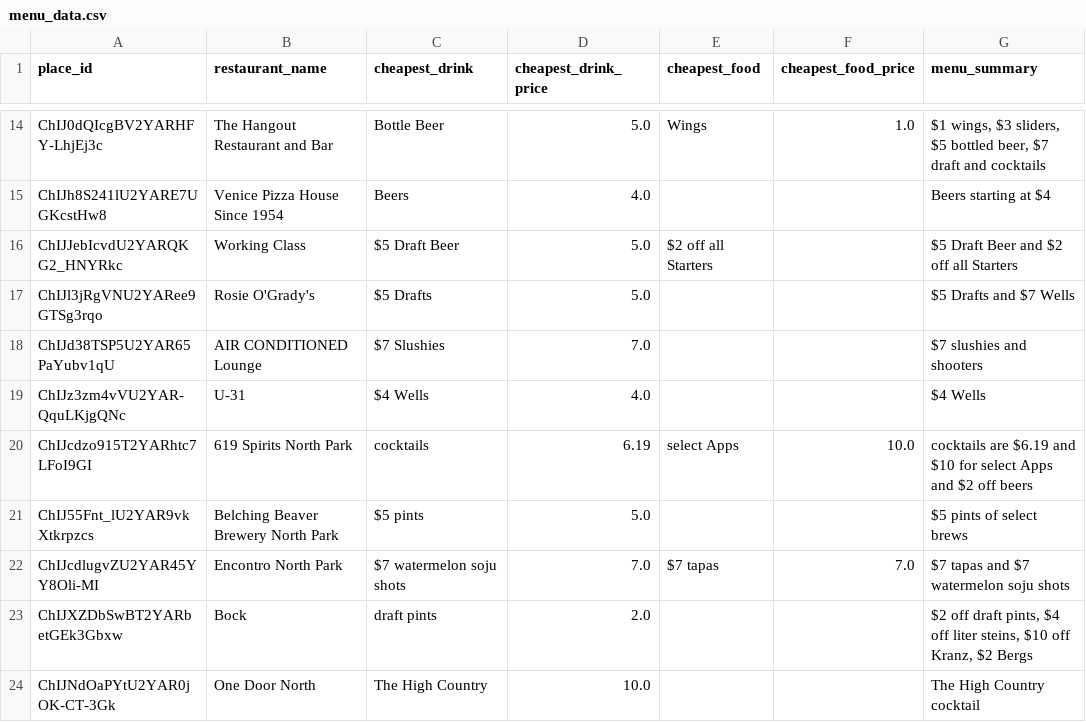
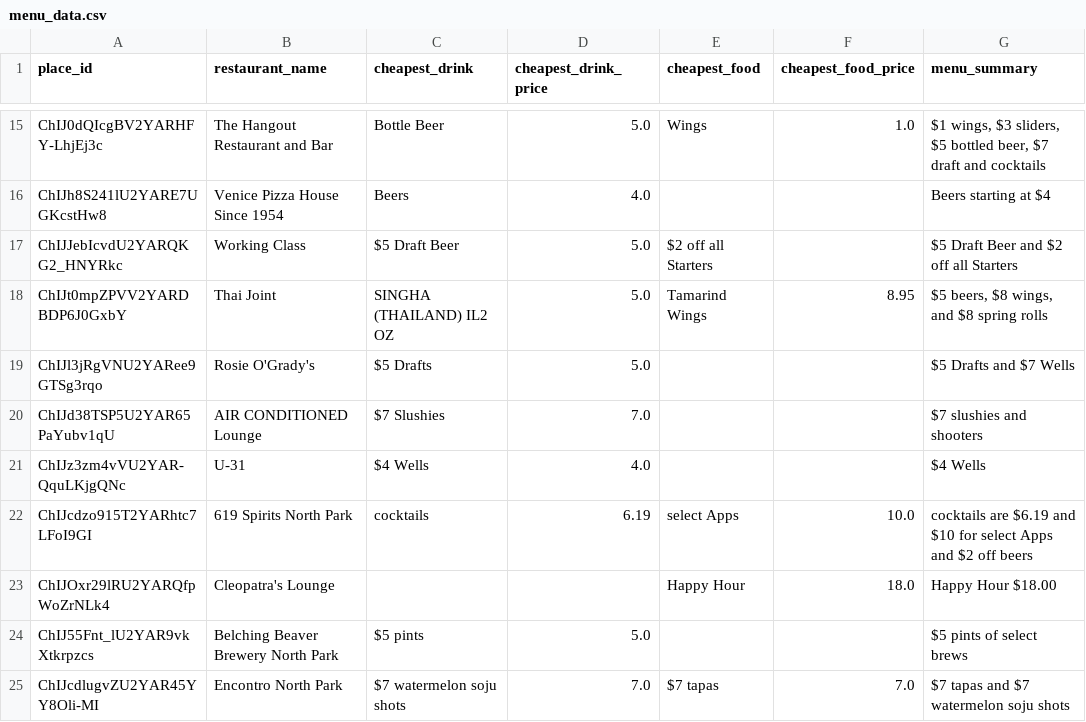
Before and after one commit to ruslanosipov/sandiegohours, a CSV file: public/menu_data.csv, drawn as a sheet; only a part is shown, gaps mark what is left out; the shorter side is filled out with more unchanged rows; the diff covers the shown part only.

Commit message:
Reprocess menu data

```diff
--- a/public/menu_data.csv
+++ b/public/menu_data.csv
@@ -16,2 +17,3 @@ ChIJh8S241lU2YARE7UGKcstHw8,Venice Pizza House Since 1954,Beers,4.0,,,Beers star
 ChIJJebIcvdU2YARQKG2_HNYRkc,Working Class,$5 Draft Beer,5.0,$2 off all Starters,,$5 Draft Beer and $2 off all Starters
+ChIJt0mpZPVV2YARDBDP6J0GxbY,Thai Joint,SINGHA (THAILAND) IL2 OZ,5.0,Tamarind Wings,8.95,"$5 beers, $8 wings, and $8 spring rolls"
 ChIJl3jRgVNU2YARee9GTSg3rqo,Rosie O'Grady's,$5 Drafts,5.0,,,$5 Drafts and $7 Wells
@@ -20,2 +22,3 @@ ChIJz3zm4vVU2YAR-QquLKjgQNc,U-31,$4 Wells,4.0,,,$4 Wells
 ChIJcdzo915T2YARhtc7LFoI9GI,619 Spirits North Park,cocktails,6.19,select Apps,10.0,cocktails are $6.19 and $10 for select Apps and $2 off beers
+ChIJOxr29lRU2YARQfpWoZrNLk4,Cleopatra's Lounge,,,Happy Hour,18.0,Happy Hour $18.00
 ChIJ55Fnt_lU2YAR9vkXtkrpzcs,Belching Beaver Brewery North Park,$5 pints,5.0,,,$5 pints of select brews
```
Also changed, not shown: 13 added rows and 4 edited cells elsewhere in this file, public/happy_hours.csv.
